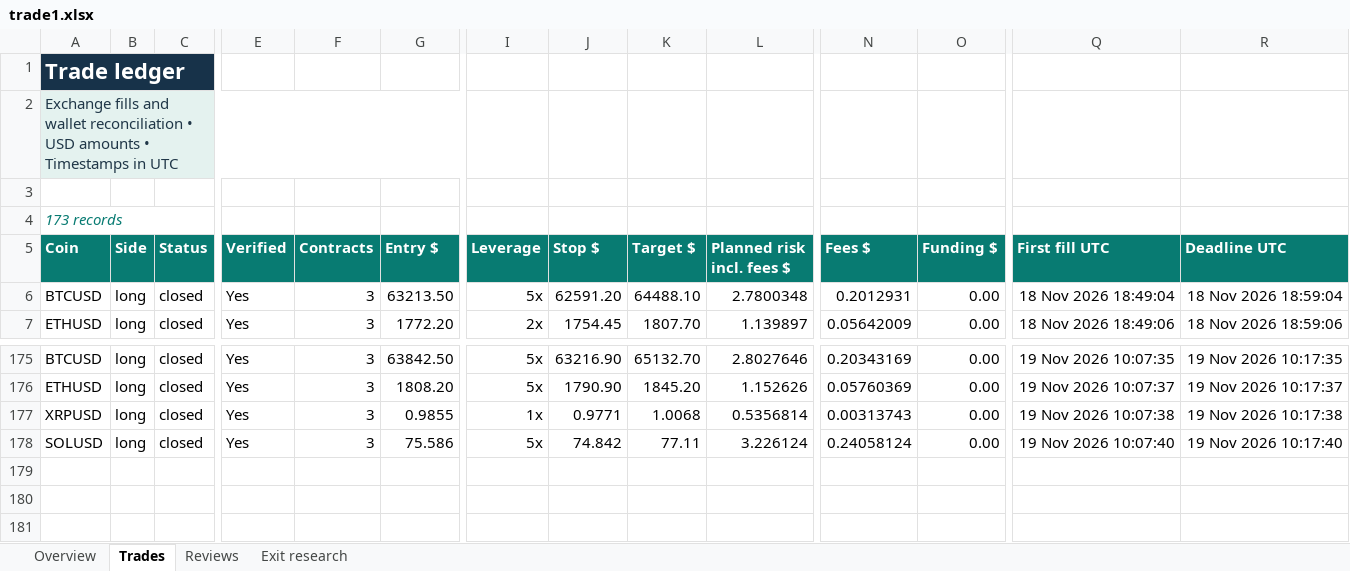
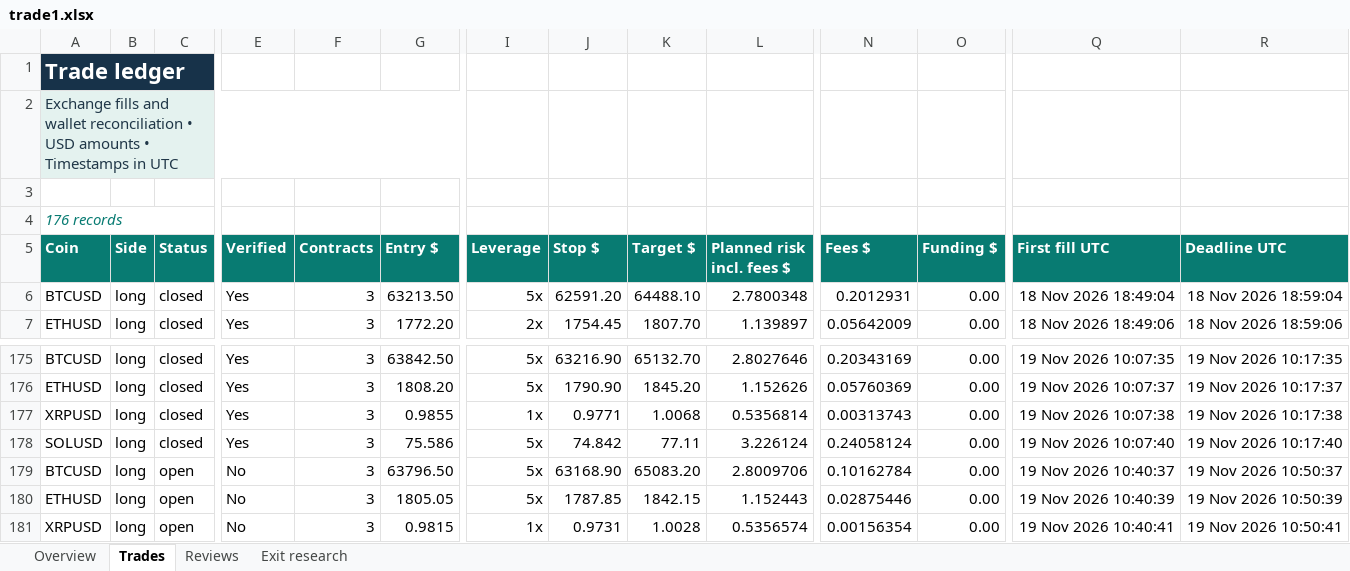
Before and after one commit to prarit0097/trading18nov, an Excel workbook: crypto-trader-skills/outputs/01a1df70-6789-76b0-9431-f0c905a7987a/trade1.xlsx, sheet Trades, drawn as a sheet; only a part is shown, gaps mark what is left out; values as stored, in another font and other column widths than the file's, no borders; conditional formats and table styles not drawn; rows hold the shown columns only; the diff names each change by its address in the sheet, - before the commit and + after, or states it on an @@ line.

Commit message:
Finalize Trade 1 review 17 and verify demo batch

```diff
--- a/crypto-trader-skills/outputs/01a1df70-6789-76b0-9431-f0c905a7987a/trade1.xlsx (sheet Trades)
+++ b/crypto-trader-skills/outputs/01a1df70-6789-76b0-9431-f0c905a7987a/trade1.xlsx (sheet Trades)
-A4 (Coin): 173 records
+A4 (Coin): 176 records
+row 179: BTCUSD | long | open | No | 3 | 63796.50 | 5x | 63168.90 | 65083.20 | 2.8009706 | 0.10162784 | 0.00 | 19 Nov 2026 10:40:37 | 19 Nov 2026 10:50:37
+row 180: ETHUSD | long | open | No | 3 | 1805.05 | 5x | 1787.85 | 1842.15 | 1.152443 | 0.02875446 | 0.00 | 19 Nov 2026 10:40:39 | 19 Nov 2026 10:50:39
+row 181: XRPUSD | long | open | No | 3 | 0.9815 | 1x | 0.9731 | 1.0028 | 0.5356574 | 0.00156354 | 0.00 | 19 Nov 2026 10:40:41 | 19 Nov 2026 10:50:41
```
Also changed, not shown: sheet Exit research, sheet Reviews, sheet Overview, 4 other files.
